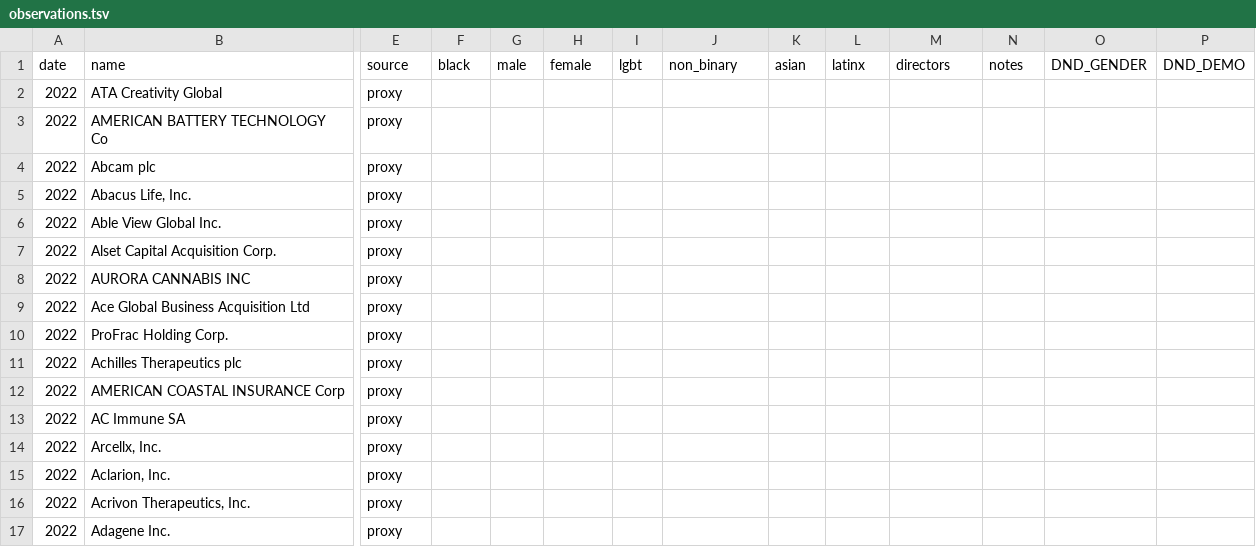
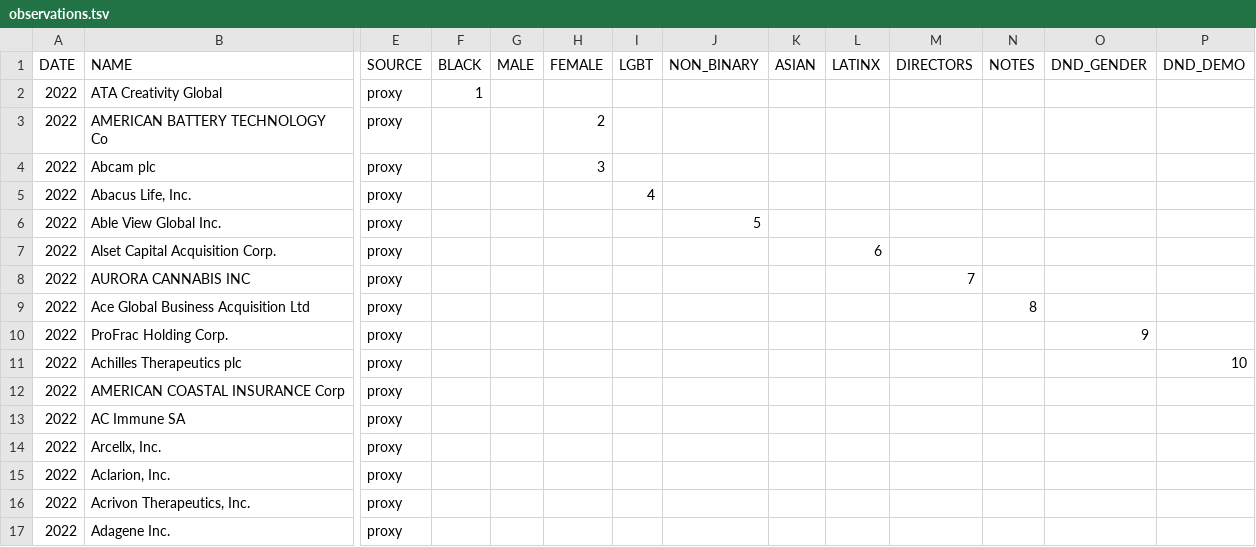
Before and after one commit to MilkMilks/non_exist_firms, a TSV file: dist/observations.tsv, drawn as a sheet; only a part is shown, gaps mark what is left out; removed rows and columns are numbered as before the commit, all else as after; rows hold the shown columns only; the diff names each change by its address in the sheet, - before the commit and + after, or states it on an @@ line.

```diff
--- a/dist/observations.tsv
+++ b/dist/observations.tsv
-row 1: date | name | source | black | male | female | lgbt | non_binary | asian | latinx | directors | notes | DND_GENDER | DND_DEMO
+row 1: DATE | NAME | SOURCE | BLACK | MALE | FEMALE | LGBT | NON_BINARY | ASIAN | LATINX | DIRECTORS | NOTES | DND_GENDER | DND_DEMO
-F2: (empty)
+F2: 1
-H3: (empty)
+H3: 2
-H4: (empty)
+H4: 3
-I5: (empty)
+I5: 4
-J6: (empty)
+J6: 5
-L7: (empty)
+L7: 6
-M8: (empty)
+M8: 7
-N9: (empty)
+N9: 8
-O10: (empty)
+O10: 9
-P11: (empty)
+P11: 10
```
Also changed, not shown: 4 other files.
